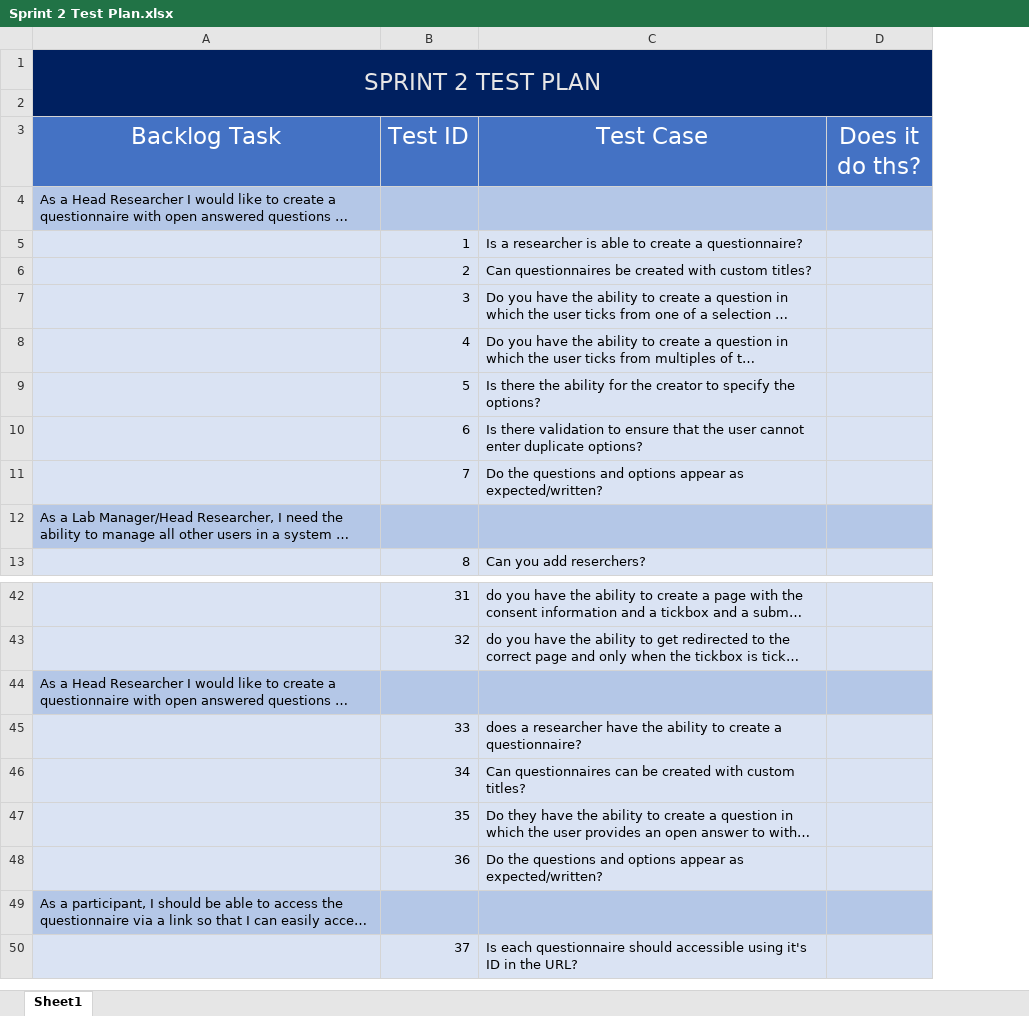
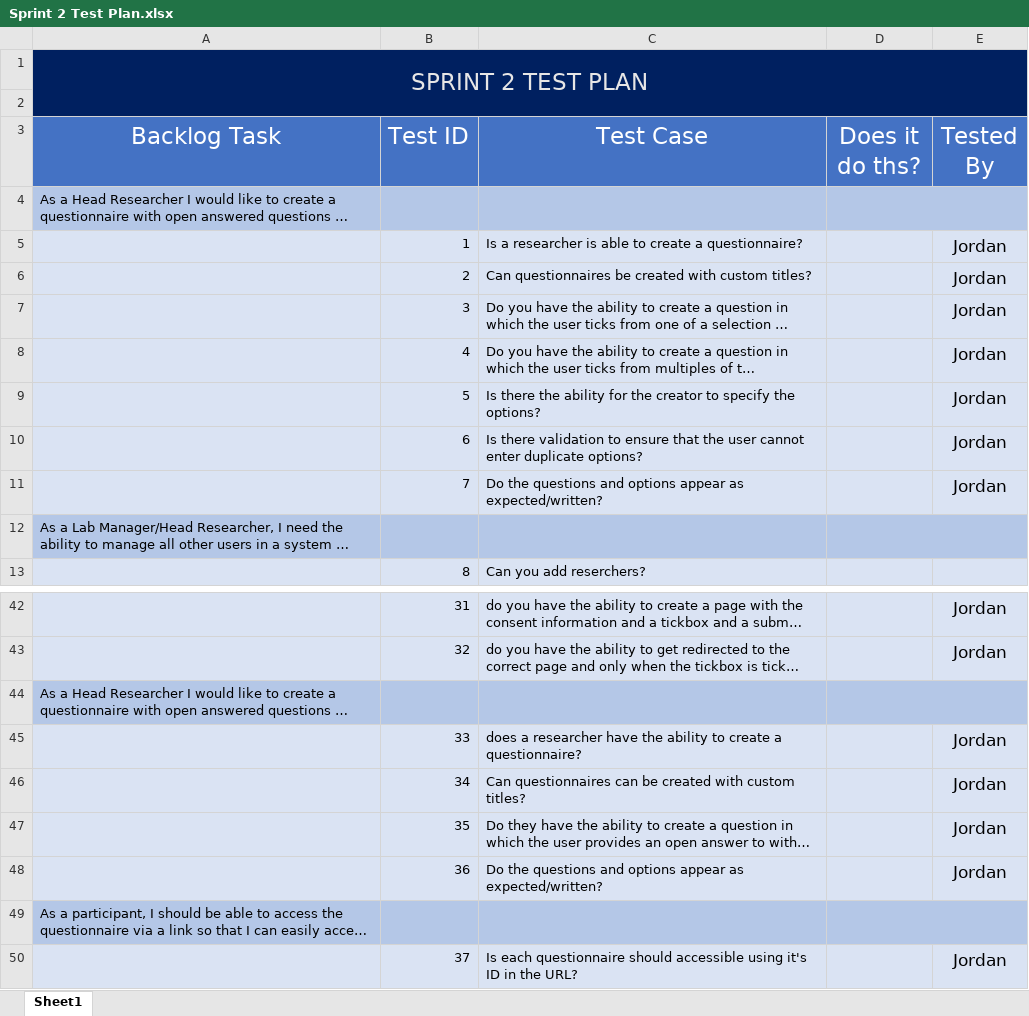
Before and after one commit to jordankeiller/AC31007-Coursework-Team-2, an Excel workbook: Sprint 2/Test_Driven_Development/Sprint 2 Test Plan.xlsx, sheet Sheet1, drawn as a sheet; only a part is shown, gaps mark what is left out; long unchanged cells end in …; values as stored, in another font and other column widths than the file's, no borders; charts and pictures not drawn; the diff covers the shown part only; the diff names each change by its address in the sheet, - before the commit and + after, or states it on an @@ line.

```diff
--- a/Sprint 2/Test_Driven_Development/Sprint 2 Test Plan.xlsx (sheet Sheet1)
+++ b/Sprint 2/Test_Driven_Development/Sprint 2 Test Plan.xlsx (sheet Sheet1)
+column E (Tested By), rows 5-11: all Jordan; rows 42-50: Jordan | Jordan |  | Jordan | Jordan | Jordan | Jordan |  | Jordan
+D4:E4 merged
+D12:E12 merged
+D44:E44 merged
+D49:E49 merged
```
Also changed, not shown: merged cells elsewhere in this sheet, charts or pictures.
